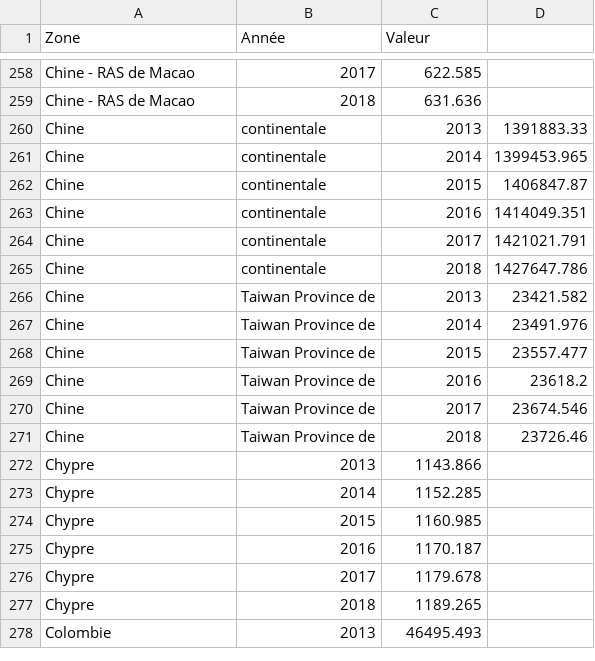
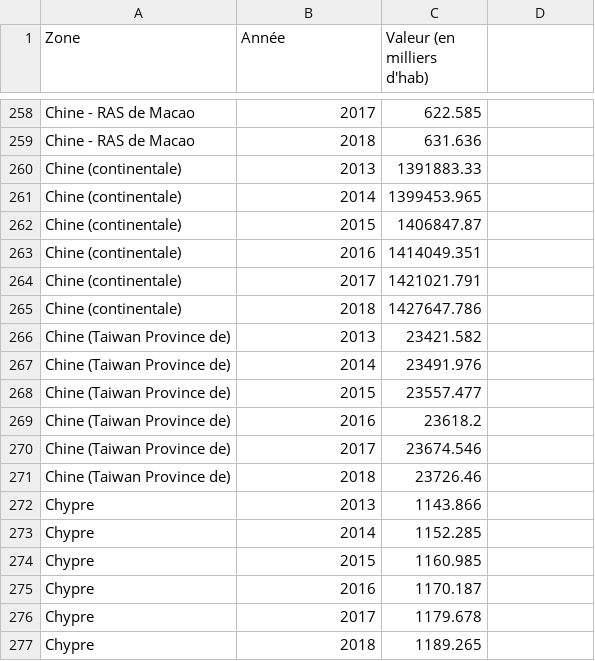
Before and after one commit to donia-nefiz/Public-health-research-with-python, a CSV file: FAO data/population.csv, drawn as a sheet; only a part is shown, gaps mark what is left out; the shorter side is filled out with more unchanged rows; the diff covers the shown part only.

```diff
--- a/FAO data/population.csv
+++ b/FAO data/population.csv
@@ -1 +1 @@
-Zone;Année;Valeur;
+Zone;Année;Valeur (en milliers d'hab)
@@ -260,12 +260,12 @@ Chine - RAS de Macao;2018;631.636;
-Chine; continentale;2013;1391883.33
-Chine; continentale;2014;1399453.965
-Chine; continentale;2015;1406847.87
-Chine; continentale;2016;1414049.351
-Chine; continentale;2017;1421021.791
-Chine; continentale;2018;1427647.786
-Chine; Taiwan Province de;2013;23421.582
-Chine; Taiwan Province de;2014;23491.976
-Chine; Taiwan Province de;2015;23557.477
-Chine; Taiwan Province de;2016;23618.2
-Chine; Taiwan Province de;2017;23674.546
-Chine; Taiwan Province de;2018;23726.46
+Chine (continentale);2013;1391883.33
+Chine (continentale);2014;1399453.965
+Chine (continentale);2015;1406847.87
+Chine (continentale);2016;1414049.351
+Chine (continentale);2017;1421021.791
+Chine (continentale);2018;1427647.786
+Chine (Taiwan Province de);2013;23421.582
+Chine (Taiwan Province de);2014;23491.976
+Chine (Taiwan Province de);2015;23557.477
+Chine (Taiwan Province de);2016;23618.2
+Chine (Taiwan Province de);2017;23674.546
+Chine (Taiwan Province de);2018;23726.46
```
Also changed, not shown: 12 added rows and 12 removed rows elsewhere in this file, FAO data/undernutrition.csv.
